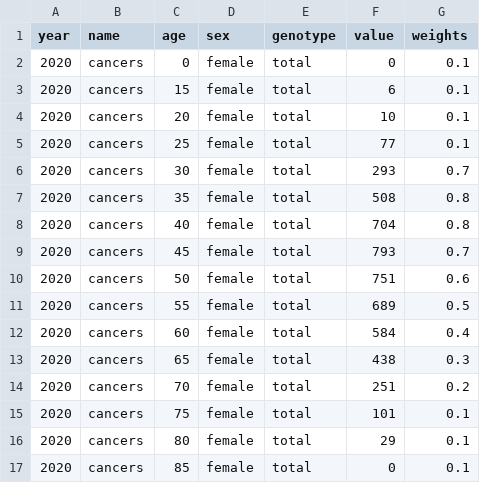
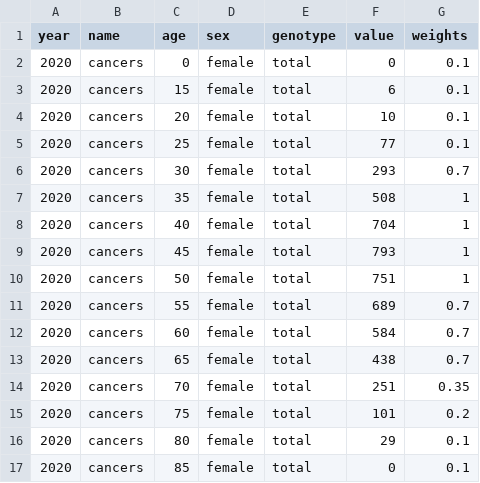
Before and after one commit to starsimhub/hpv_faster_kenya, a CSV file: data/kenya_cancer_cases.csv, drawn as a sheet.

```diff
--- a/data/kenya_cancer_cases.csv
+++ b/data/kenya_cancer_cases.csv
@@ -6,11 +6,11 @@ year,name,age,sex,genotype,value,weights
 2020,cancers,30,female,total,293,0.7
-2020,cancers,35,female,total,508,0.8
-2020,cancers,40,female,total,704,0.8
-2020,cancers,45,female,total,793,0.7
-2020,cancers,50,female,total,751,0.6
-2020,cancers,55,female,total,689,0.5
-2020,cancers,60,female,total,584,0.4
-2020,cancers,65,female,total,438,0.3
-2020,cancers,70,female,total,251,0.2
-2020,cancers,75,female,total,101,0.1
+2020,cancers,35,female,total,508,1
+2020,cancers,40,female,total,704,1
+2020,cancers,45,female,total,793,1
+2020,cancers,50,female,total,751,1
+2020,cancers,55,female,total,689,0.7
+2020,cancers,60,female,total,584,0.7
+2020,cancers,65,female,total,438,0.7
+2020,cancers,70,female,total,251,0.35
+2020,cancers,75,female,total,101,0.2
 2020,cancers,80,female,total,29,0.1
```
Also changed, not shown: 4 other files.
